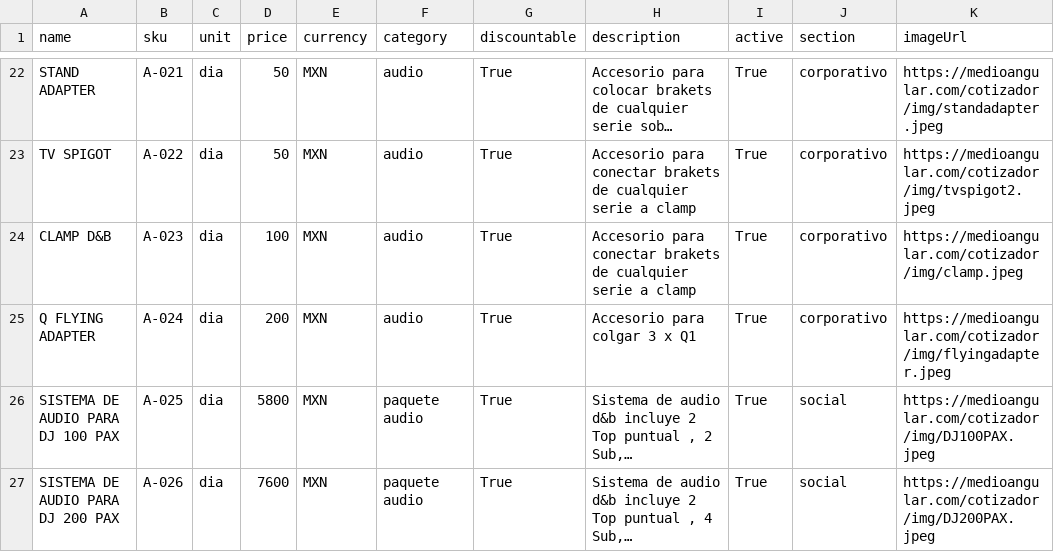
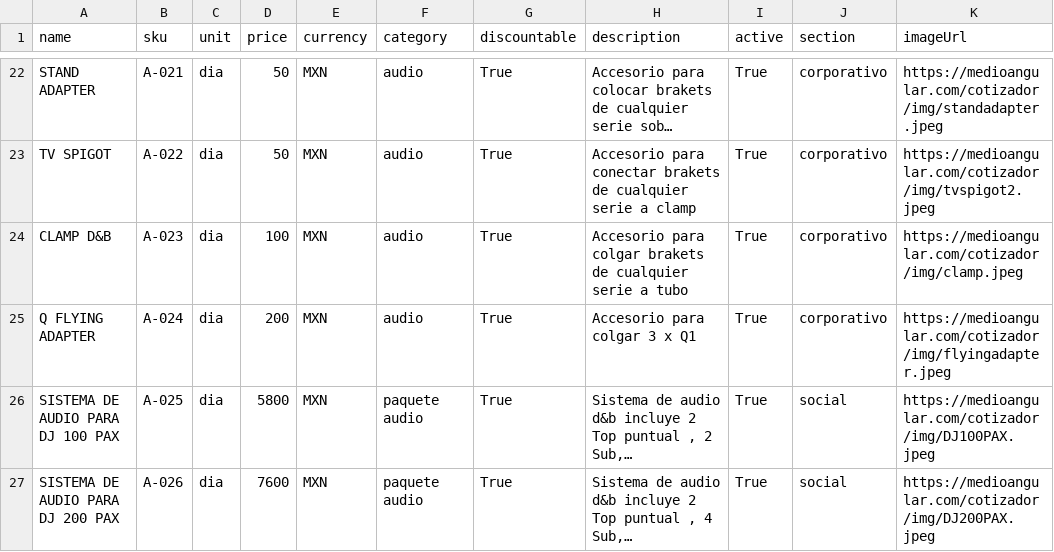
Before and after one commit to Paulgp3/cotizador-local-jp, a CSV file: data/catalogo_normalizado_2025.csv, drawn as a sheet; only a part is shown, gaps mark what is left out; long unchanged cells end in …; the diff names each change by its address in the sheet, - before the commit and + after, or states it on an @@ line.

Commit message:
Update catalogo_normalizado_2025.csv
clamp

```diff
--- a/data/catalogo_normalizado_2025.csv
+++ b/data/catalogo_normalizado_2025.csv
-H24 (description): Accesorio para conectar brakets de cualquier serie a clamp
+H24 (description): Accesorio para colgar brakets de cualquier serie a tubo
```
